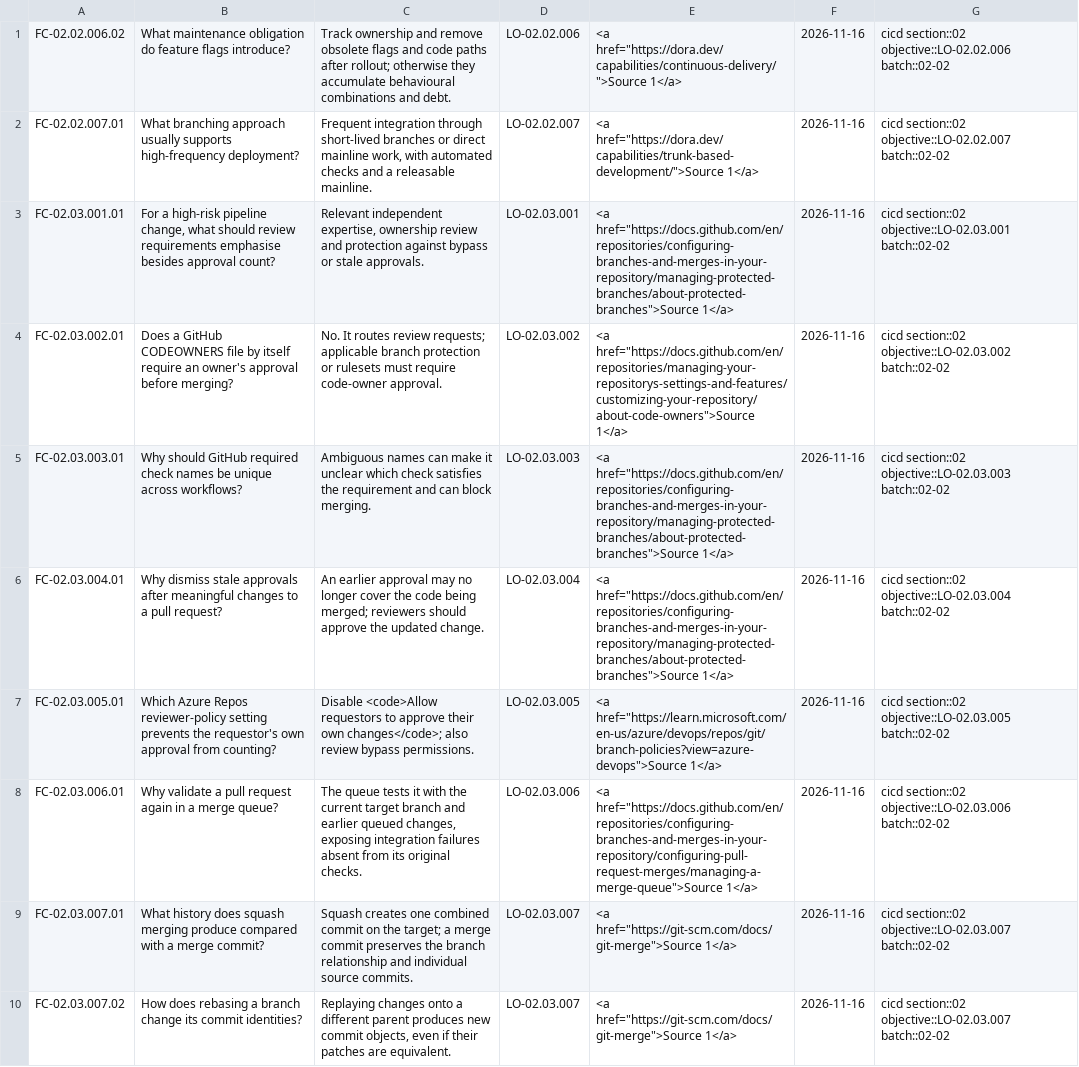
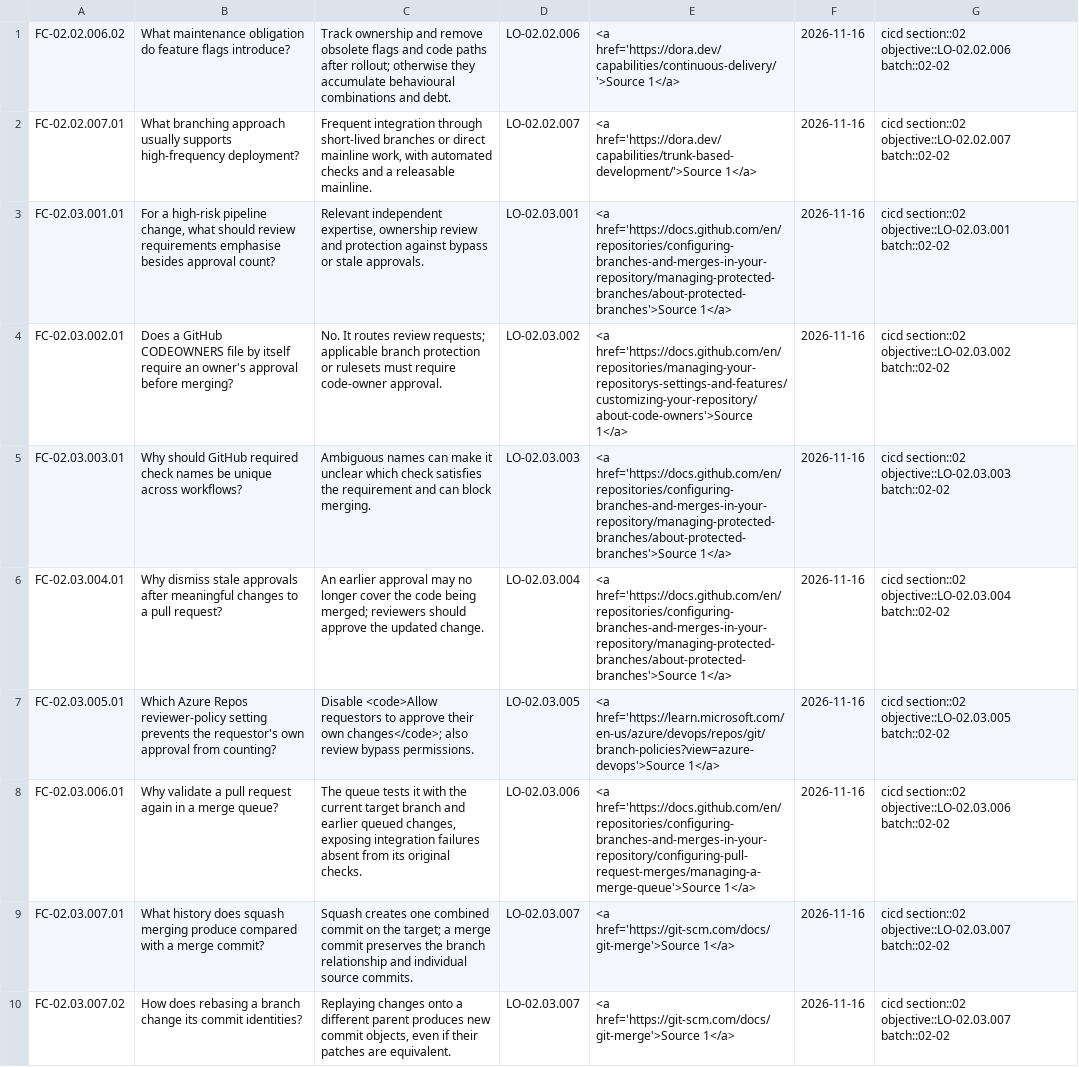
Before and after one commit to mattmcphee/github-flashcards, a TSV file: flashcards/02-batch-02.tsv, drawn as a sheet; only a part is shown; the diff covers the shown part only; the diff names each change by its address in the sheet, - before the commit and + after, or states it on an @@ line.

```diff
--- a/flashcards/02-batch-02.tsv
+++ b/flashcards/02-batch-02.tsv
-E1: <a href="https://dora.dev/capabilities/continuous-delivery/">Source 1</a>
+E1: <a href='https://dora.dev/capabilities/continuous-delivery/'>Source 1</a>
-E2: <a href="https://dora.dev/capabilities/trunk-based-development/">Source 1</a>
+E2: <a href='https://dora.dev/capabilities/trunk-based-development/'>Source 1</a>
-E3: <a href="https://docs.github.com/en/repositories/configuring-branches-and-merges-in-your-repository/managing-protected-branches/about-protected-branches">Source 1</a>
+E3: <a href='https://docs.github.com/en/repositories/configuring-branches-and-merges-in-your-repository/managing-protected-branches/about-protected-branches'>Source 1</a>
-E4: <a href="https://docs.github.com/en/repositories/managing-your-repositorys-settings-and-features/customizing-your-repository/about-code-owners">Source 1</a>
+E4: <a href='https://docs.github.com/en/repositories/managing-your-repositorys-settings-and-features/customizing-your-repository/about-code-owners'>Source 1</a>
-E5:E6: <a href="https://docs.github.com/en/repositories/configuring-branches-and-merges-in-your-repository/managing-protected-branches/about-protected-branches">Source 1</a>
+E5:E6: <a href='https://docs.github.com/en/repositories/configuring-branches-and-merges-in-your-repository/managing-protected-branches/about-protected-branches'>Source 1</a>
-E7: <a href="https://learn.microsoft.com/en-us/azure/devops/repos/git/branch-policies?view=azure-devops">Source 1</a>
+E7: <a href='https://learn.microsoft.com/en-us/azure/devops/repos/git/branch-policies?view=azure-devops'>Source 1</a>
-E8: <a href="https://docs.github.com/en/repositories/configuring-branches-and-merges-in-your-repository/configuring-pull-request-merges/managing-a-merge-queue">Source 1</a>
+E8: <a href='https://docs.github.com/en/repositories/configuring-branches-and-merges-in-your-repository/configuring-pull-request-merges/managing-a-merge-queue'>Source 1</a>
-E9:E10: <a href="https://git-scm.com/docs/git-merge">Source 1</a>
+E9:E10: <a href='https://git-scm.com/docs/git-merge'>Source 1</a>
```
Also changed, not shown: 10 edited cells elsewhere in this file, flashcards/01-batch-01.tsv, flashcards/01-batch-02.tsv, 30 other files.
